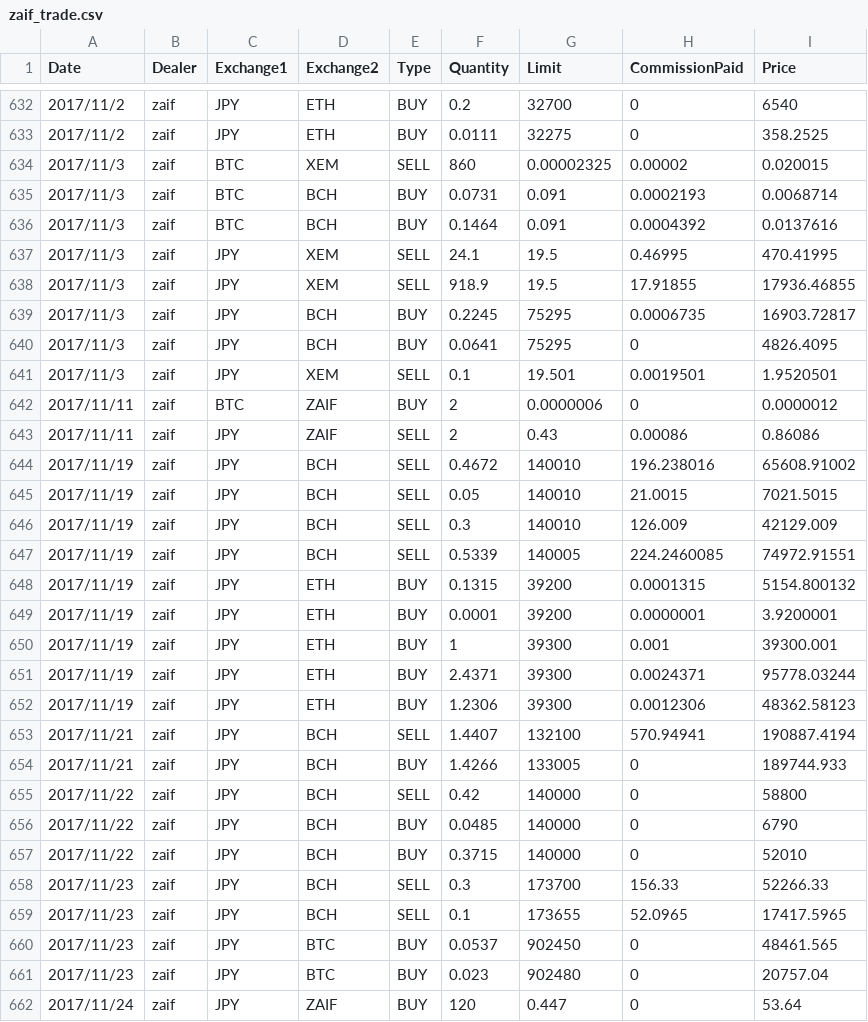
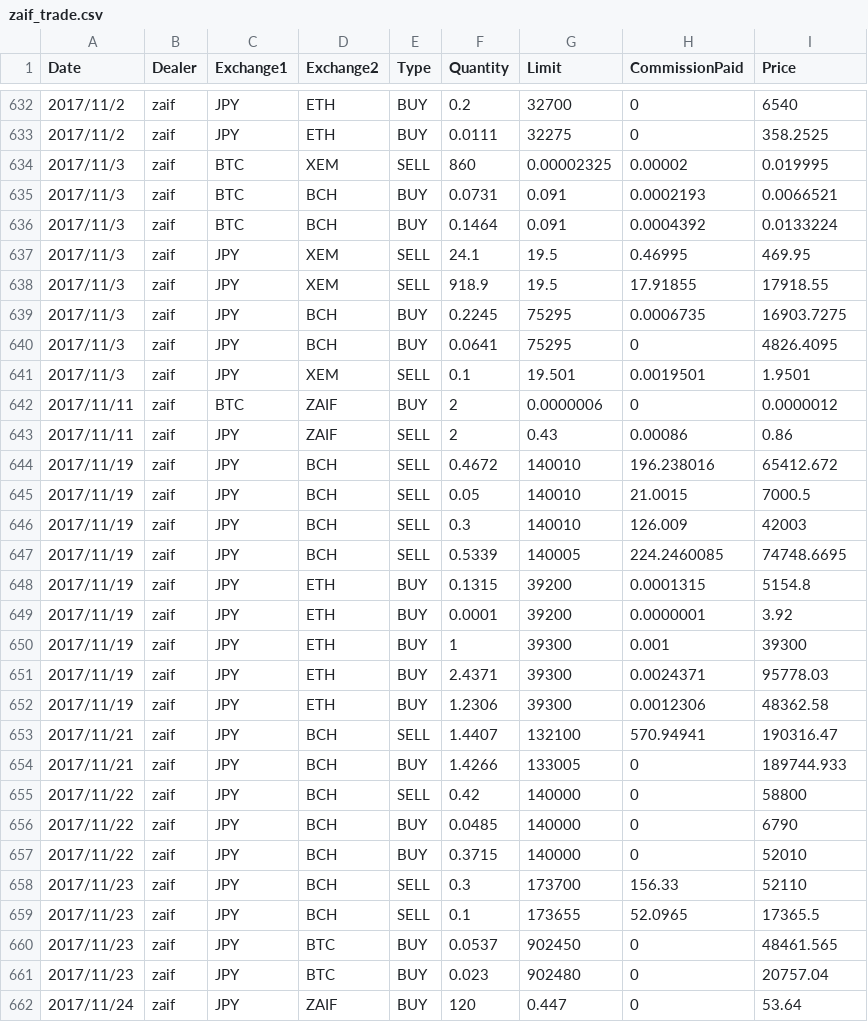
Before and after one commit to hiroshi-mikuriya/cryptocurrency, a CSV file: combine/trade/zaif_trade.csv, drawn as a sheet; only a part is shown, gaps mark what is left out; the diff covers the shown part only.

Commit message:
fix bugs (zaif fee)

```diff
--- a/combine/trade/zaif_trade.csv
+++ b/combine/trade/zaif_trade.csv
@@ -633,22 +633,22 @@ Date,Dealer,Exchange1,Exchange2,Type,Quantity,Limit,CommissionPaid,Price
 2017/11/2,zaif,JPY,ETH,BUY,0.0111,32275,0,358.2525
-2017/11/3,zaif,BTC,XEM,SELL,860,0.00002325,0.00002,0.020015
-2017/11/3,zaif,BTC,BCH,BUY,0.0731,0.091,0.0002193,0.0068714
-2017/11/3,zaif,BTC,BCH,BUY,0.1464,0.091,0.0004392,0.0137616
-2017/11/3,zaif,JPY,XEM,SELL,24.1,19.5,0.46995,470.41995
-2017/11/3,zaif,JPY,XEM,SELL,918.9,19.5,17.91855,17936.46855
-2017/11/3,zaif,JPY,BCH,BUY,0.2245,75295,0.0006735,16903.72817
+2017/11/3,zaif,BTC,XEM,SELL,860,0.00002325,0.00002,0.019995
+2017/11/3,zaif,BTC,BCH,BUY,0.0731,0.091,0.0002193,0.0066521
+2017/11/3,zaif,BTC,BCH,BUY,0.1464,0.091,0.0004392,0.0133224
+2017/11/3,zaif,JPY,XEM,SELL,24.1,19.5,0.46995,469.95
+2017/11/3,zaif,JPY,XEM,SELL,918.9,19.5,17.91855,17918.55
+2017/11/3,zaif,JPY,BCH,BUY,0.2245,75295,0.0006735,16903.7275
 2017/11/3,zaif,JPY,BCH,BUY,0.0641,75295,0,4826.4095
-2017/11/3,zaif,JPY,XEM,SELL,0.1,19.501,0.0019501,1.9520501
+2017/11/3,zaif,JPY,XEM,SELL,0.1,19.501,0.0019501,1.9501
 2017/11/11,zaif,BTC,ZAIF,BUY,2,0.0000006,0,0.0000012
-2017/11/11,zaif,JPY,ZAIF,SELL,2,0.43,0.00086,0.86086
-2017/11/19,zaif,JPY,BCH,SELL,0.4672,140010,196.238016,65608.91002
-2017/11/19,zaif,JPY,BCH,SELL,0.05,140010,21.0015,7021.5015
-2017/11/19,zaif,JPY,BCH,SELL,0.3,140010,126.009,42129.009
-2017/11/19,zaif,JPY,BCH,SELL,0.5339,140005,224.2460085,74972.91551
-2017/11/19,zaif,JPY,ETH,BUY,0.1315,39200,0.0001315,5154.800132
-2017/11/19,zaif,JPY,ETH,BUY,0.0001,39200,0.0000001,3.9200001
-2017/11/19,zaif,JPY,ETH,BUY,1,39300,0.001,39300.001
-2017/11/19,zaif,JPY,ETH,BUY,2.4371,39300,0.0024371,95778.03244
-2017/11/19,zaif,JPY,ETH,BUY,1.2306,39300,0.0012306,48362.58123
-2017/11/21,zaif,JPY,BCH,SELL,1.4407,132100,570.94941,190887.4194
+2017/11/11,zaif,JPY,ZAIF,SELL,2,0.43,0.00086,0.86
+2017/11/19,zaif,JPY,BCH,SELL,0.4672,140010,196.238016,65412.672
+2017/11/19,zaif,JPY,BCH,SELL,0.05,140010,21.0015,7000.5
+2017/11/19,zaif,JPY,BCH,SELL,0.3,140010,126.009,42003
+2017/11/19,zaif,JPY,BCH,SELL,0.5339,140005,224.2460085,74748.6695
+2017/11/19,zaif,JPY,ETH,BUY,0.1315,39200,0.0001315,5154.8
+2017/11/19,zaif,JPY,ETH,BUY,0.0001,39200,0.0000001,3.92
+2017/11/19,zaif,JPY,ETH,BUY,1,39300,0.001,39300
+2017/11/19,zaif,JPY,ETH,BUY,2.4371,39300,0.0024371,95778.03
+2017/11/19,zaif,JPY,ETH,BUY,1.2306,39300,0.0012306,48362.58
+2017/11/21,zaif,JPY,BCH,SELL,1.4407,132100,570.94941,190316.47
 2017/11/21,zaif,JPY,BCH,BUY,1.4266,133005,0,189744.933
@@ -657,4 +657,4 @@ Date,Dealer,Exchange1,Exchange2,Type,Quantity,Limit,CommissionPaid,Price
 2017/11/22,zaif,JPY,BCH,BUY,0.3715,140000,0,52010
-2017/11/23,zaif,JPY,BCH,SELL,0.3,173700,156.33,52266.33
-2017/11/23,zaif,JPY,BCH,SELL,0.1,173655,52.0965,17417.5965
+2017/11/23,zaif,JPY,BCH,SELL,0.3,173700,156.33,52110
+2017/11/23,zaif,JPY,BCH,SELL,0.1,173655,52.0965,17365.5
 2017/11/23,zaif,JPY,BTC,BUY,0.0537,902450,0,48461.565
```
Also changed, not shown: 135 edited cells elsewhere in this file, combine/result/all_trade.csv, 1 other file.
